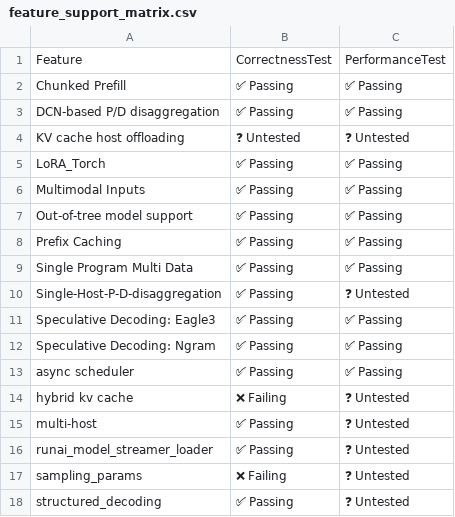
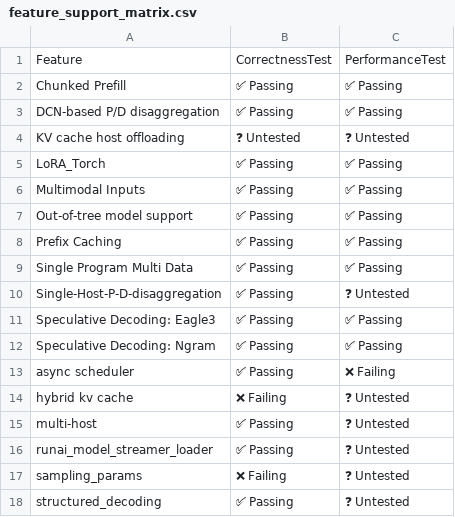
Before and after one commit to dmmolitor/tpu-inference, a CSV file: support_matrices/nightly/v7x/default/feature_support_matrix.csv, drawn as a sheet.

Commit message:
[skip ci] Update nightly support matrices (v6e/v7x)
Signed-off-by: Buildkite Bot <buildkite-bot@users.noreply.github.com>

```diff
--- a/support_matrices/nightly/v7x/default/feature_support_matrix.csv
+++ b/support_matrices/nightly/v7x/default/feature_support_matrix.csv
@@ -12,3 +12,3 @@ Feature,CorrectnessTest,PerformanceTest
 "Speculative Decoding: Ngram",✅ Passing,✅ Passing
-"async scheduler",✅ Passing,✅ Passing
+"async scheduler",✅ Passing,❌ Failing
 "hybrid kv cache",❌ Failing,❓ Untested
```
